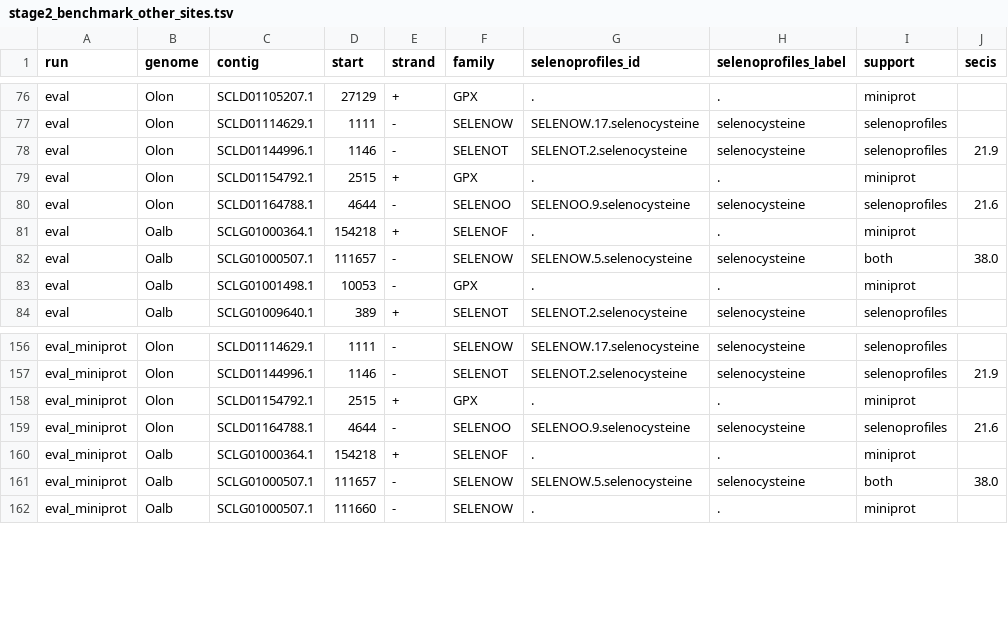
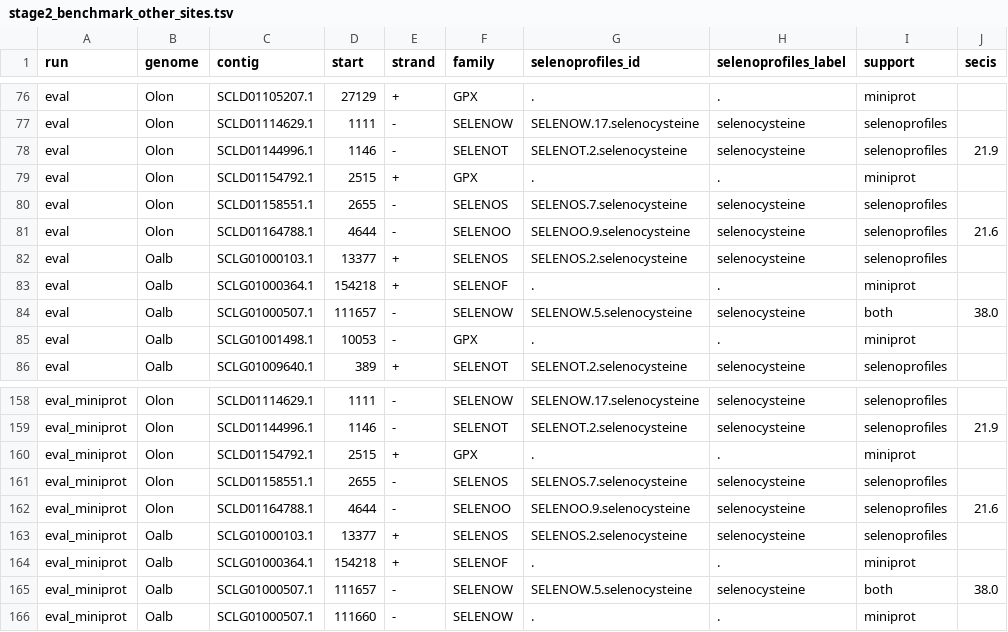
Before and after one commit to oist/LuscombeU_Oikopleura_Selenoproteins, a TSV file: results/tables/stage2_benchmark_other_sites.tsv, drawn as a sheet; only a part is shown, gaps mark what is left out; the diff names each change by its address in the sheet, - before the commit and + after, or states it on an @@ line.

```diff
--- a/results/tables/stage2_benchmark_other_sites.tsv
+++ b/results/tables/stage2_benchmark_other_sites.tsv
+row 80: eval | Olon | SCLD01158551.1 | 2655 | - | SELENOS | SELENOS.7.selenocysteine | selenocysteine | selenoprofiles
+row 82: eval | Oalb | SCLG01000103.1 | 13377 | + | SELENOS | SELENOS.2.selenocysteine | selenocysteine | selenoprofiles
+row 161: eval_miniprot | Olon | SCLD01158551.1 | 2655 | - | SELENOS | SELENOS.7.selenocysteine | selenocysteine | selenoprofiles
+row 163: eval_miniprot | Oalb | SCLG01000103.1 | 13377 | + | SELENOS | SELENOS.2.selenocysteine | selenocysteine | selenoprofiles
```
Also changed, not shown: results/tables/stage2_benchmark_genes.tsv, results/tables/stage2_benchmark_summary.tsv, 11 other files.
